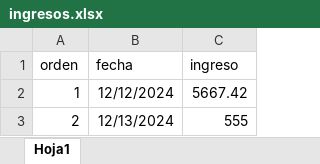
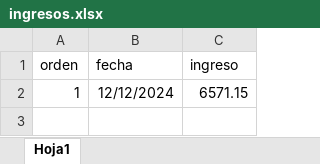
Before and after one commit to Pue223/backendtw, an Excel workbook: src/controller/ingresos.xlsx, sheet Hoja1, drawn as a sheet; values as stored, in another font and other column widths than the file's, no borders; the diff names each change by its address in the sheet, - before the commit and + after, or states it on an @@ line.

Commit message:
add_ingresosv7

```diff
--- a/src/controller/ingresos.xlsx (sheet Hoja1)
+++ b/src/controller/ingresos.xlsx (sheet Hoja1)
-C2 (ingreso): 5667.42
+C2 (ingreso): 6571.15
-row 3: 2 | 12/13/2024 | 555
```
Also changed, not shown: src/controller/archivo.xlsx.
